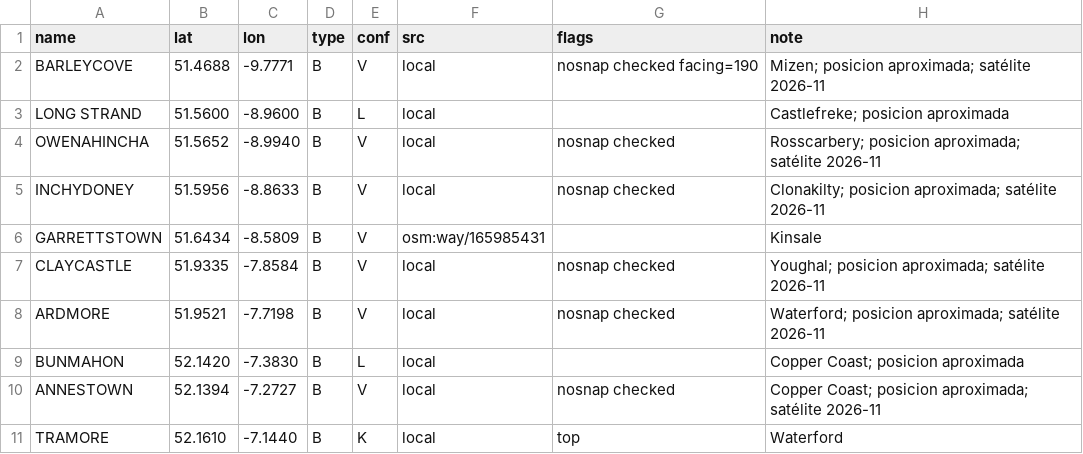
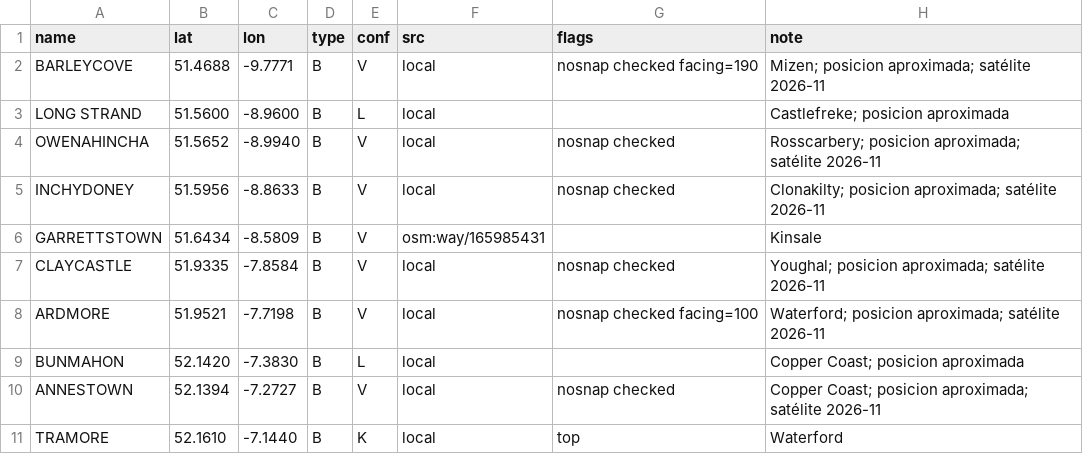
Before and after one commit to scgm11/surf-dawn-data, a CSV file: seeds/spots/IE-SE.csv, drawn as a sheet.

```diff
--- a/seeds/spots/IE-SE.csv
+++ b/seeds/spots/IE-SE.csv
@@ -7,3 +7,3 @@ GARRETTSTOWN,51.6434,-8.5809,B,V,osm:way/165985431,,Kinsale
 CLAYCASTLE,51.9335,-7.8584,B,V,local,nosnap checked,Youghal; posicion aproximada; satélite 2026-11
-ARDMORE,51.9521,-7.7198,B,V,local,nosnap checked,Waterford; posicion aproximada; satélite 2026-11
+ARDMORE,51.9521,-7.7198,B,V,local,nosnap checked facing=100,Waterford; posicion aproximada; satélite 2026-11
 BUNMAHON,52.1420,-7.3830,B,L,local,,Copper Coast; posicion aproximada
```
Also changed, not shown: seeds/spots/AU-NSW-SC.csv, seeds/spots/ES-CN-E.csv, 7 other files.
